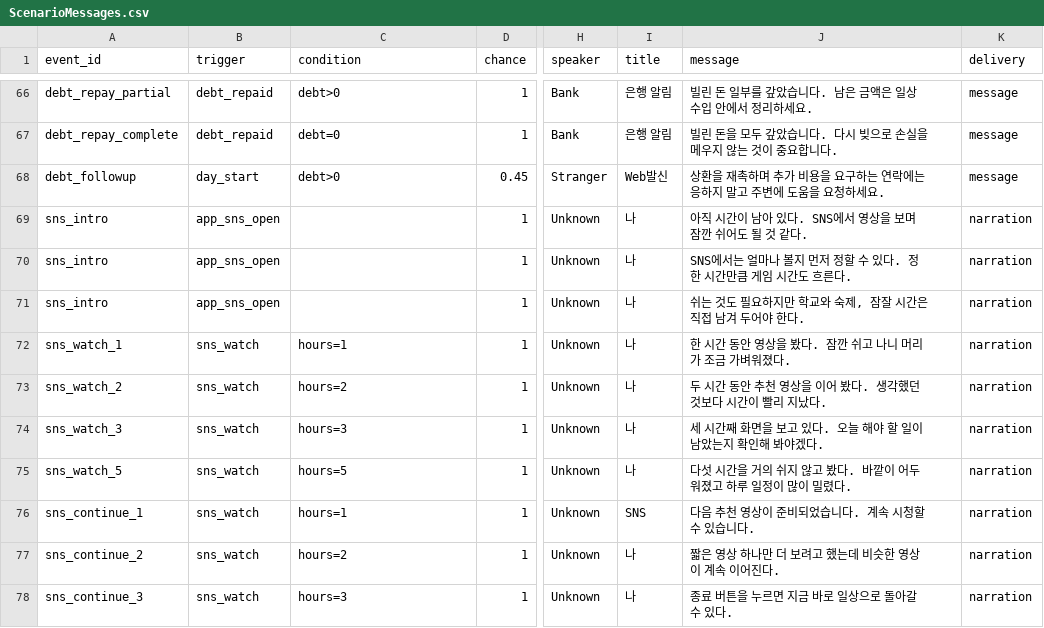
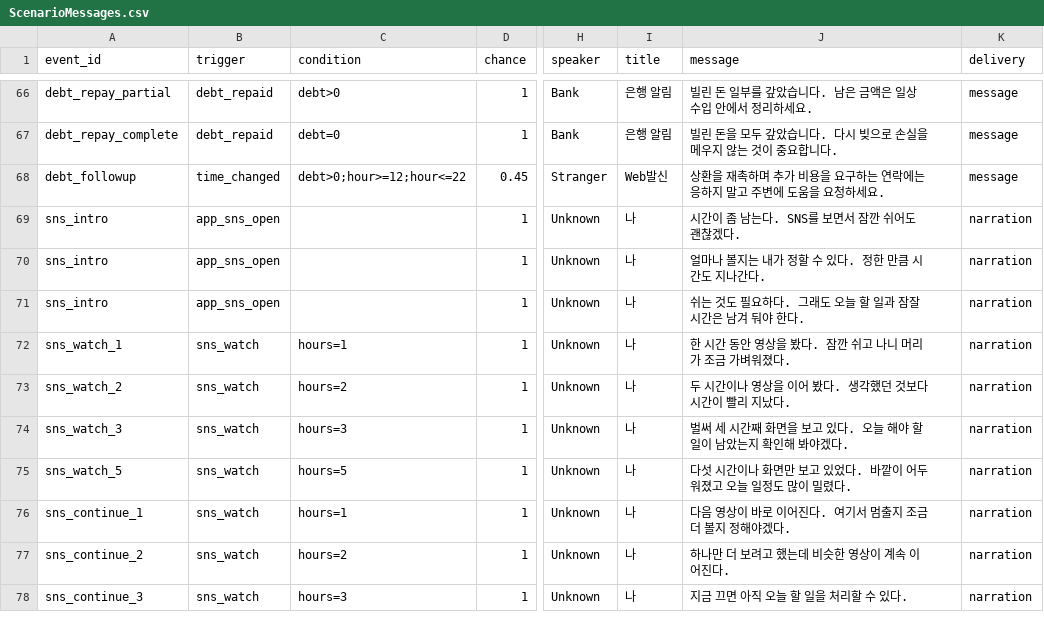
Before and after one commit to Koes05/dobak, a CSV file: Assets/Resources/ScenarioMessages.csv, drawn as a sheet; only a part is shown, gaps mark what is left out; the diff covers the shown part only; the diff names each change by its address in the sheet, - before the commit and + after, or states it on an @@ line.

Commit message:
fix: audit scenario timing and csv dialogue

```diff
--- a/Assets/Resources/ScenarioMessages.csv
+++ b/Assets/Resources/ScenarioMessages.csv
-B68 (trigger): day_start
+B68 (trigger): time_changed
-C68 (condition): debt>0
+C68 (condition): debt>0;hour>=12;hour<=22
-J69 (message): 아직 시간이 남아 있다. SNS에서 영상을 보며 잠깐 쉬어도 될 것 같다.
+J69 (message): 시간이 좀 남는다. SNS를 보면서 잠깐 쉬어도 괜찮겠다.
-J70 (message): SNS에서는 얼마나 볼지 먼저 정할 수 있다. 정한 시간만큼 게임 시간도 흐른다.
+J70 (message): 얼마나 볼지는 내가 정할 수 있다. 정한 만큼 시간도 지나간다.
-J71 (message): 쉬는 것도 필요하지만 학교와 숙제, 잠잘 시간은 직접 남겨 두어야 한다.
+J71 (message): 쉬는 것도 필요하다. 그래도 오늘 할 일과 잠잘 시간은 남겨 둬야 한다.
-J73 (message): 두 시간 동안 추천 영상을 이어 봤다. 생각했던 것보다 시간이 빨리 지났다.
+J73 (message): 두 시간이나 영상을 이어 봤다. 생각했던 것보다 시간이 빨리 지났다.
-J74 (message): 세 시간째 화면을 보고 있다. 오늘 해야 할 일이 남았는지 확인해 봐야겠다.
+J74 (message): 벌써 세 시간째 화면을 보고 있다. 오늘 해야 할 일이 남았는지 확인해 봐야겠다.
-J75 (message): 다섯 시간을 거의 쉬지 않고 봤다. 바깥이 어두워졌고 하루 일정이 많이 밀렸다.
+J75 (message): 다섯 시간이나 화면만 보고 있었다. 바깥이 어두워졌고 오늘 일정도 많이 밀렸다.
-I76 (title): SNS
+I76 (title): 나
-J76 (message): 다음 추천 영상이 준비되었습니다. 계속 시청할 수 있습니다.
+J76 (message): 다음 영상이 바로 이어진다. 여기서 멈출지 조금 더 볼지 정해야겠다.
-J77 (message): 짧은 영상 하나만 더 보려고 했는데 비슷한 영상이 계속 이어진다.
+J77 (message): 하나만 더 보려고 했는데 비슷한 영상이 계속 이어진다.
-J78 (message): 종료 버튼을 누르면 지금 바로 일상으로 돌아갈 수 있다.
+J78 (message): 지금 끄면 아직 오늘 할 일을 처리할 수 있다.
```
Also changed, not shown: 52 edited cells elsewhere in this file, 4 other files.
